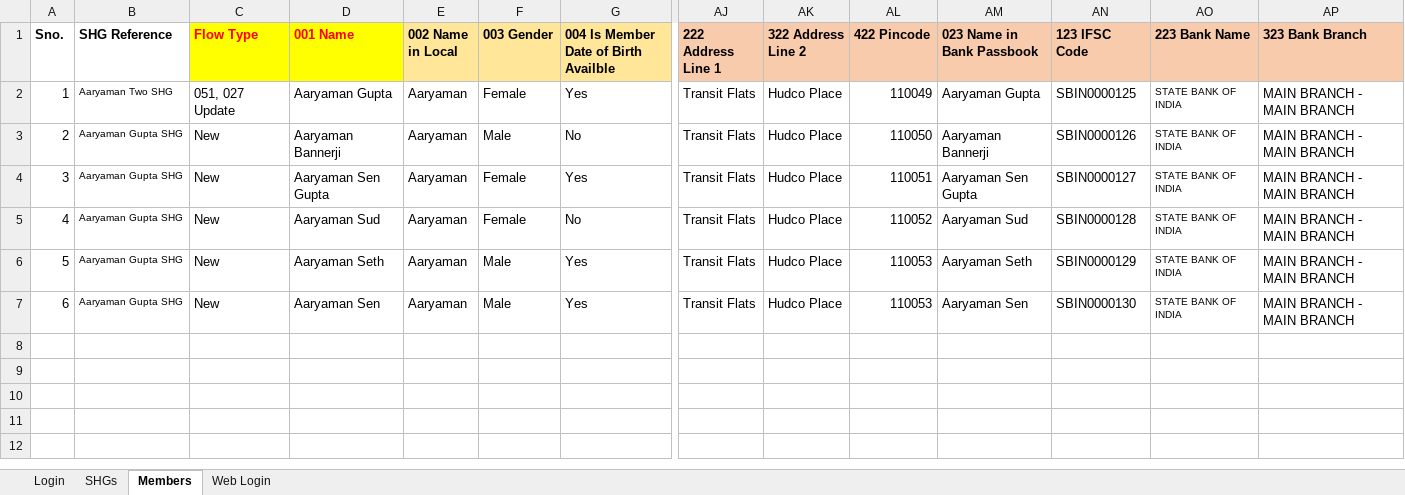
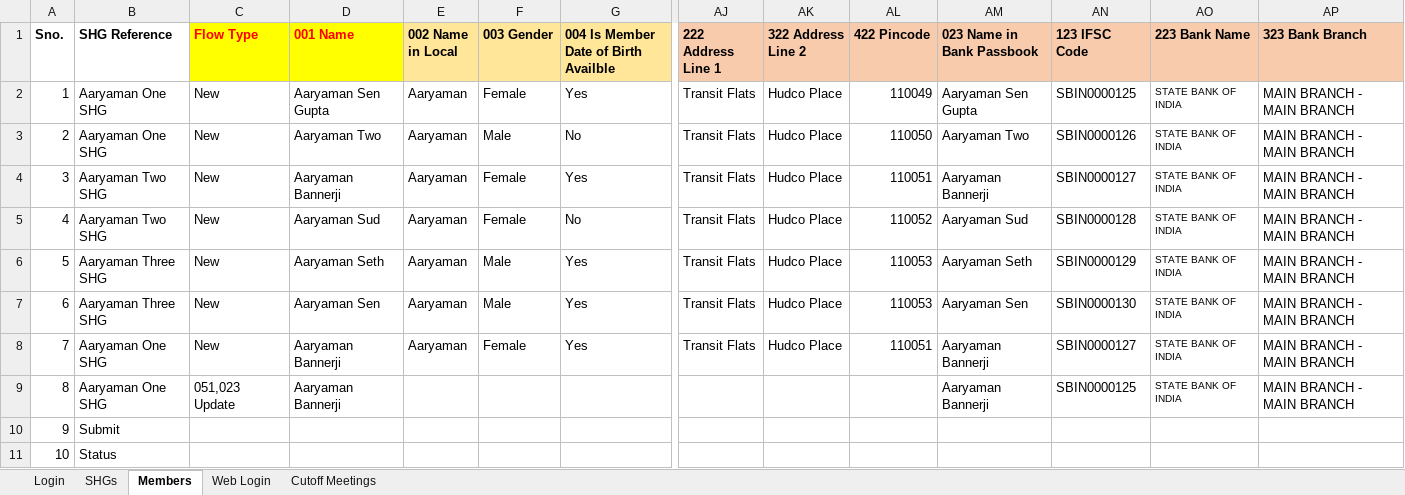
Before and after one commit to aaryaman-gupta/LokOS_Eclipse, an Excel workbook: SHG Rough.xlsx, sheet Members, drawn as a sheet; only a part is shown, gaps mark what is left out; values as stored, in another font and other column widths than the file's, no borders; rows hold the shown columns only; the diff names each change by its address in the sheet, - before the commit and + after, or states it on an @@ line.

```diff
--- a/SHG Rough.xlsx (sheet Members)
+++ b/SHG Rough.xlsx (sheet Members)
+sheet tab: Cutoff Meetings
-B2 (SHG Reference): Aaryaman Two SHG
+B2 (SHG Reference): Aaryaman One SHG
@@ B2:B7 text size: larger @@
-C2 (Flow Type): 051, 027 Update
+C2 (Flow Type): New
-D2 (001 Name): Aaryaman Gupta
+D2 (001 Name): Aaryaman Sen Gupta
-AM2 (023 Name in Bank Passbook): Aaryaman Gupta
+AM2 (023 Name in Bank Passbook): Aaryaman Sen Gupta
-B3 (SHG Reference): Aaryaman Gupta SHG
+B3 (SHG Reference): Aaryaman One SHG
-D3 (001 Name): Aaryaman Bannerji
+D3 (001 Name): Aaryaman Two
-AM3 (023 Name in Bank Passbook): Aaryaman Bannerji
+AM3 (023 Name in Bank Passbook): Aaryaman Two
-B4:B5 (SHG Reference): Aaryaman Gupta SHG
+B4:B5 (SHG Reference): Aaryaman Two SHG
-D4 (001 Name): Aaryaman Sen Gupta
+D4 (001 Name): Aaryaman Bannerji
-AM4 (023 Name in Bank Passbook): Aaryaman Sen Gupta
+AM4 (023 Name in Bank Passbook): Aaryaman Bannerji
-B6:B7 (SHG Reference): Aaryaman Gupta SHG
+B6:B7 (SHG Reference): Aaryaman Three SHG
+row 8: 7 | Aaryaman One SHG | New | Aaryaman Bannerji | Aaryaman | Female | Yes | Transit Flats | Hudco Place | 110051 | Aaryaman Bannerji | SBIN0000127 | STATE BANK OF INDIA | MAIN BRANCH - MAIN BRANCH
+row 9: 8 | Aaryaman One SHG | 051,023 Update | Aaryaman Bannerji |  |  |  |  |  |  | Aaryaman Bannerji | SBIN0000125 | STATE BANK OF INDIA | MAIN BRANCH - MAIN BRANCH
+row 10: 9 | Submit
+row 11: 10 | Status
```
Also changed, not shown: sheet SHGs, XLS Data/SHG.xlsx, 27 other files.
